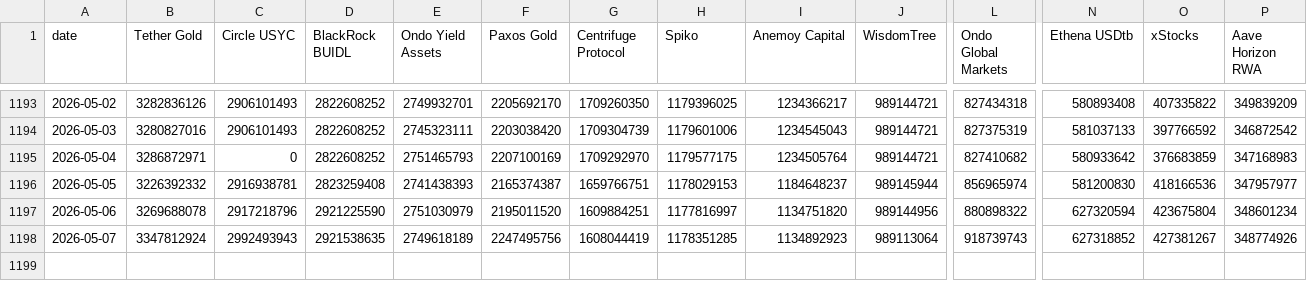
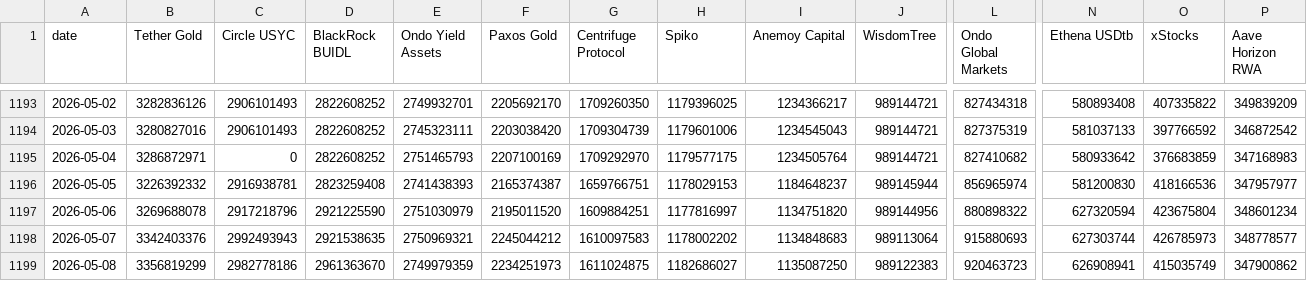
Before and after one commit to kittycapital/rwa-dashboard, a CSV file: data/rwa_top_protocols_history.csv, drawn as a sheet; only a part is shown, gaps mark what is left out; rows hold the shown columns only; the diff names each change by its address in the sheet, - before the commit and + after, or states it on an @@ line.

```diff
--- a/data/rwa_top_protocols_history.csv
+++ b/data/rwa_top_protocols_history.csv
-B1198 (Tether Gold): 3347812924
+B1198 (Tether Gold): 3342403376
-E1198 (Ondo Yield Assets): 2749618189
+E1198 (Ondo Yield Assets): 2750969321
-F1198 (Paxos Gold): 2247495756
+F1198 (Paxos Gold): 2245044212
-G1198 (Centrifuge Protocol): 1608044419
+G1198 (Centrifuge Protocol): 1610097583
-H1198 (Spiko): 1178351285
+H1198 (Spiko): 1178002202
-I1198 (Anemoy Capital): 1134892923
+I1198 (Anemoy Capital): 1134848683
-L1198 (Ondo Global Markets): 918739743
+L1198 (Ondo Global Markets): 915880693
-N1198 (Ethena USDtb): 627318852
+N1198 (Ethena USDtb): 627303744
-O1198 (xStocks): 427381267
+O1198 (xStocks): 426785973
-P1198 (Aave Horizon RWA): 348774926
+P1198 (Aave Horizon RWA): 348778577
+row 1199: 2026-05-08 | 3356819299 | 2982778186 | 2961363670 | 2749979359 | 2234251973 | 1611024875 | 1182686027 | 1135087250 | 989122383 | 920463723 | 626908941 | 415035749 | 347900862
```
Also changed, not shown: data/rwa_category_history.csv, data/rwa_chains.csv, 3 other files.
